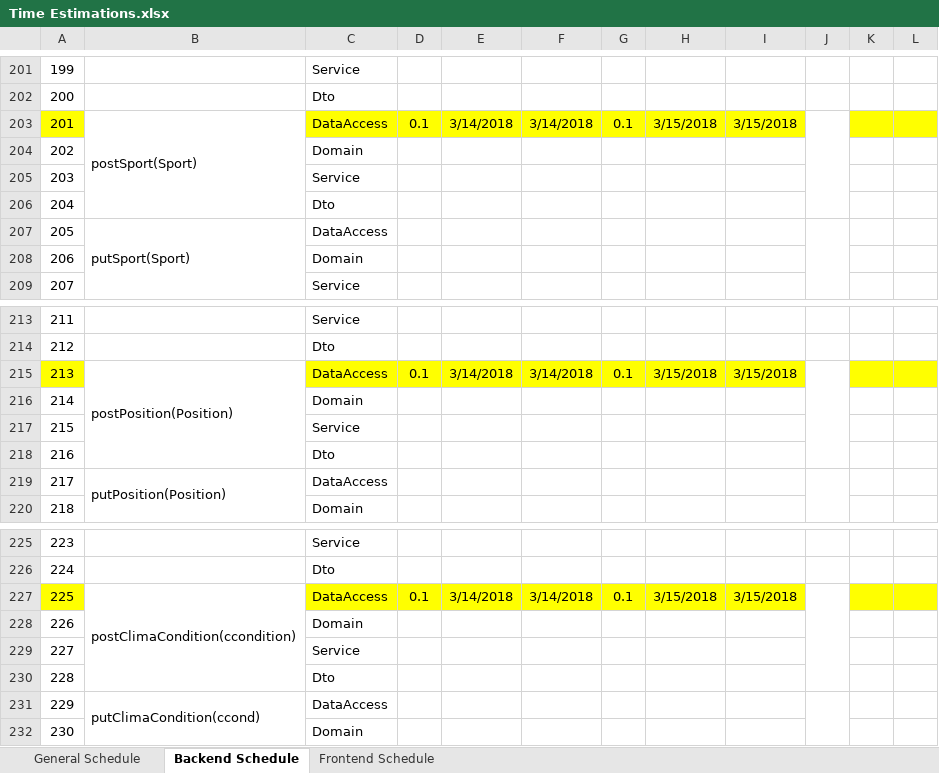
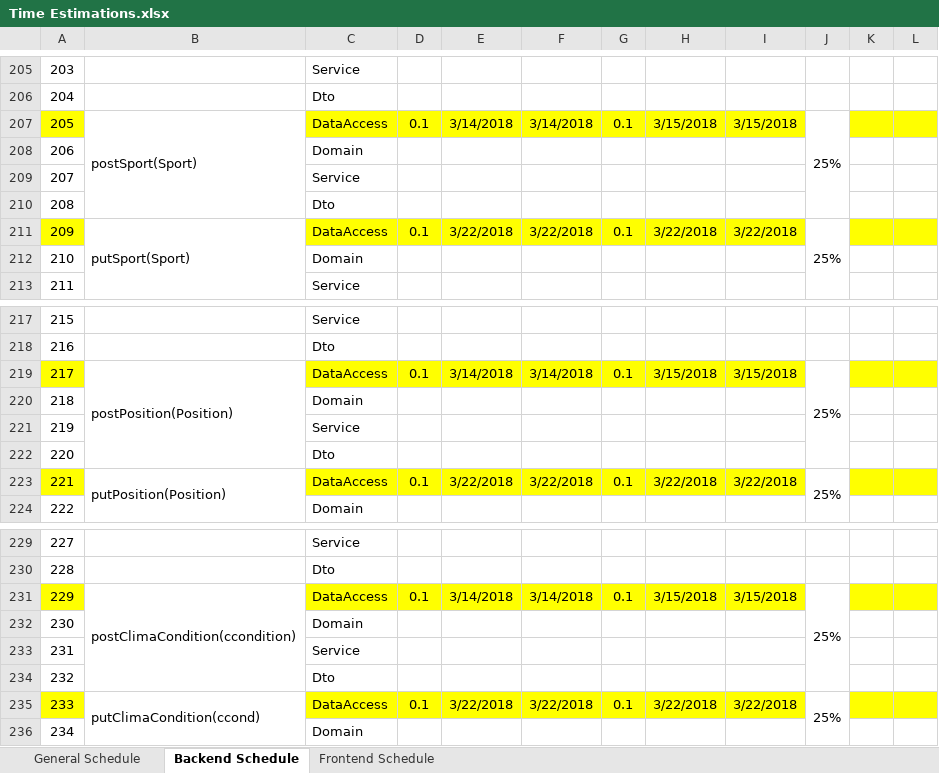
Before and after one commit to macc87/lagartija, an Excel workbook: schedules/Time Estimations.xlsx, sheet Backend Schedule, drawn as a sheet; only a part is shown, gaps mark what is left out; values as stored, in another font and other column widths than the file's, no borders; removed rows and columns are numbered as before the commit, all else as after; the diff covers the shown part only; the diff names each change by its address in the sheet, - before the commit and + after, or states it on an @@ line.

Commit message:
[schedule] Modifying Adding puts

```diff
--- a/schedules/Time Estimations.xlsx (sheet Backend Schedule)
+++ b/schedules/Time Estimations.xlsx (sheet Backend Schedule)
@@ column A renumbered between rows 200 and 386 @@
-J207: (empty)
+J207: 25%
-row 207: 205 | putSport(Sport) | DataAccess
+row 211: 209 | putSport(Sport) | DataAccess | 0.1 | 3/22/2018 | 3/22/2018 | 0.1 | 3/22/2018 | 3/22/2018 | 25%
-J219: (empty)
+J219: 25%
-row 219: 217 | putPosition(Position) | DataAccess
+row 223: 221 | putPosition(Position) | DataAccess | 0.1 | 3/22/2018 | 3/22/2018 | 0.1 | 3/22/2018 | 3/22/2018 | 25%
-J231: (empty)
+J231: 25%
-row 231: 229 | putClimaCondition(ccond) | DataAccess
+row 235: 233 | putClimaCondition(ccond) | DataAccess | 0.1 | 3/22/2018 | 3/22/2018 | 0.1 | 3/22/2018 | 3/22/2018 | 25%
```
Also changed, not shown: 20 added rows, 16 removed rows, 28 edited cells and cell formats elsewhere in this sheet.
